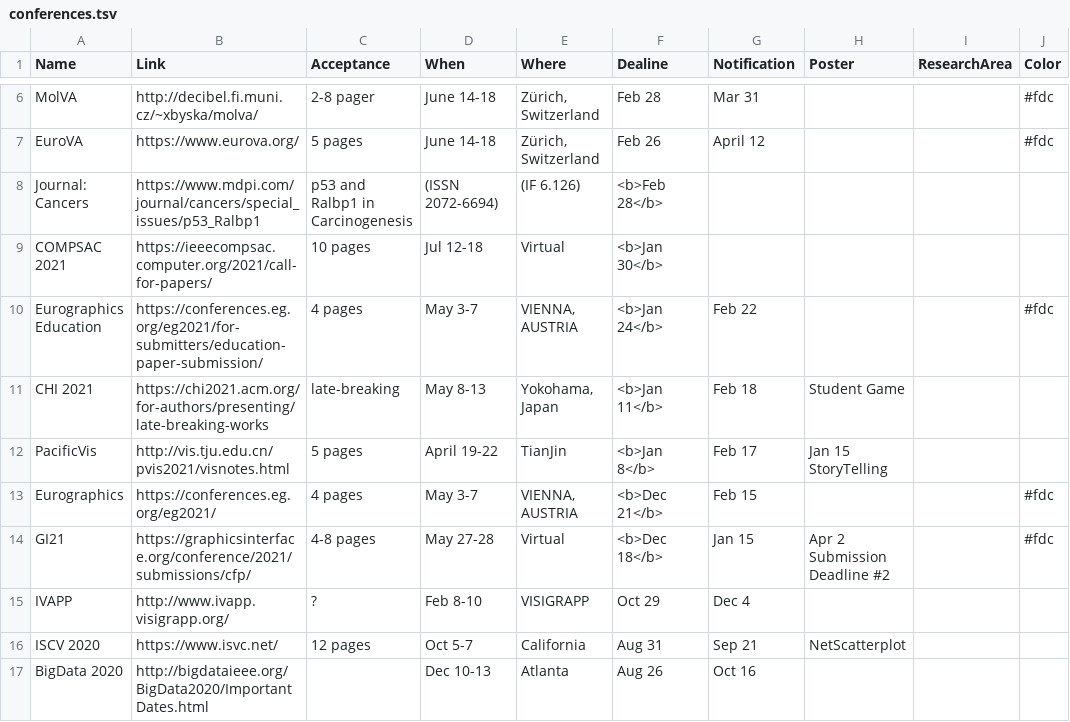
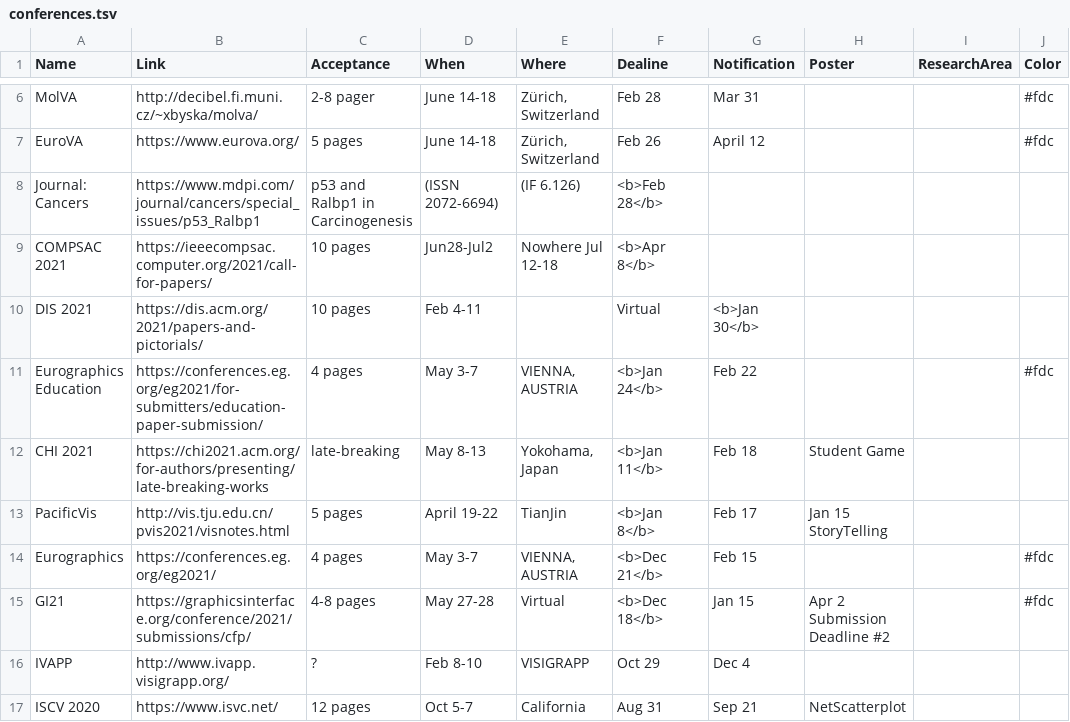
Before and after one commit to iDataVisualizationLab/idatavisualizationlab.github.io, a TSV file: data/conferences.tsv, drawn as a sheet; only a part is shown, gaps mark what is left out; the shorter side is filled out with more unchanged rows.

Commit message:
add conference

```diff
--- a/data/conferences.tsv
+++ b/data/conferences.tsv
@@ -8,3 +8,4 @@ EuroVA 	https://www.eurova.org/	5 pages	June 14-18	 Zürich, Switzerland	Feb 26
 Journal: Cancers	https://www.mdpi.com/journal/cancers/special_issues/p53_Ralbp1	p53 and Ralbp1 in Carcinogenesis	(ISSN 2072-6694)	(IF 6.126)	<b>Feb 28</b>		
-COMPSAC 2021	https://ieeecompsac.computer.org/2021/call-for-papers/	10 pages	Jul 12-18	Virtual	<b>Jan 30</b>		 			
+COMPSAC 2021	https://ieeecompsac.computer.org/2021/call-for-papers/	10 pages	Jun28-Jul2	Nowhere Jul 12-18	<b>Apr 8</b>		 			
+DIS 2021	https://dis.acm.org/2021/papers-and-pictorials/	10 pages	Feb 4-11		Virtual	<b>Jan 30</b>		 			
 Eurographics Education	https://conferences.eg.org/eg2021/for-submitters/education-paper-submission/	4 pages	May 3-7	VIENNA, AUSTRIA	<b>Jan 24</b>	Feb 22	 		#fdc	
```
